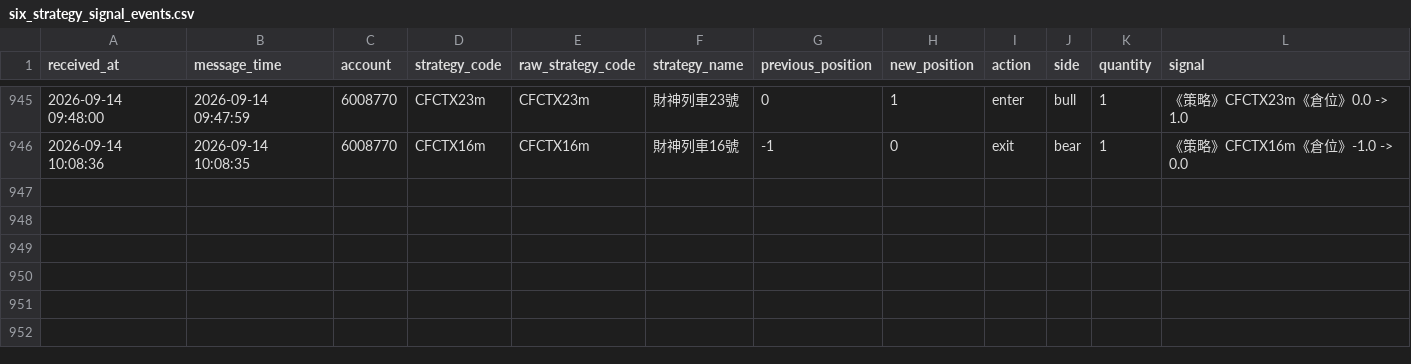
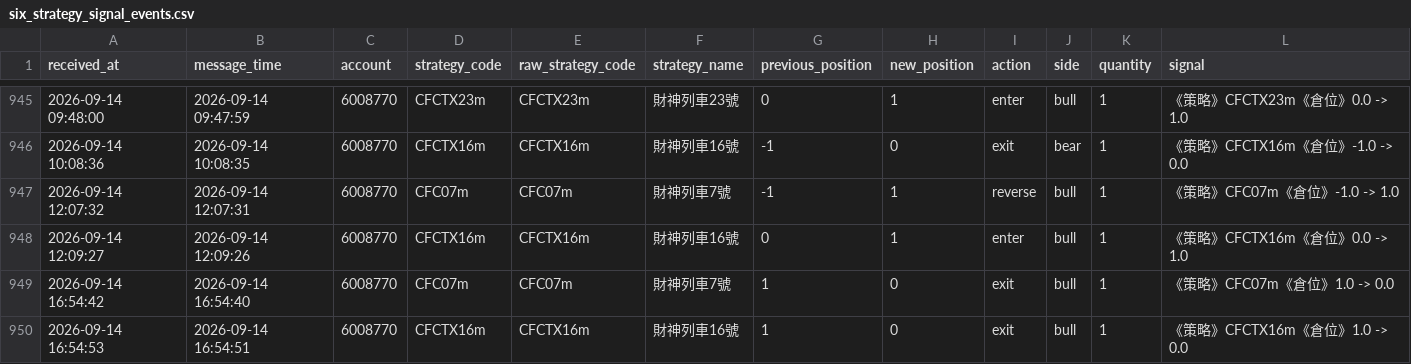
Before and after one commit to liugoldent/monitor, a CSV file: backend-futures-py/tv_doc/six_strategy_signal_events.csv, drawn as a sheet; only a part is shown, gaps mark what is left out.

Commit message:
fix: add data

```diff
--- a/backend-futures-py/tv_doc/six_strategy_signal_events.csv
+++ b/backend-futures-py/tv_doc/six_strategy_signal_events.csv
@@ -946 +946,5 @@ received_at,message_time,account,strategy_code,raw_strategy_code,strategy_name,p
 2026-09-14 10:08:36,2026-09-14 10:08:35,6008770,CFCTX16m,CFCTX16m,財神列車16號,-1,0,exit,bear,1,《策略》CFCTX16m《倉位》-1.0 -> 0.0
+2026-09-14 12:07:32,2026-09-14 12:07:31,6008770,CFC07m,CFC07m,財神列車7號,-1,1,reverse,bull,1,《策略》CFC07m《倉位》-1.0 -> 1.0
+2026-09-14 12:09:27,2026-09-14 12:09:26,6008770,CFCTX16m,CFCTX16m,財神列車16號,0,1,enter,bull,1,《策略》CFCTX16m《倉位》0.0 -> 1.0
+2026-09-14 16:54:42,2026-09-14 16:54:40,6008770,CFC07m,CFC07m,財神列車7號,1,0,exit,bull,1,《策略》CFC07m《倉位》1.0 -> 0.0
+2026-09-14 16:54:53,2026-09-14 16:54:51,6008770,CFCTX16m,CFCTX16m,財神列車16號,1,0,exit,bull,1,《策略》CFCTX16m《倉位》1.0 -> 0.0
```
Also changed, not shown: 3 other files.
